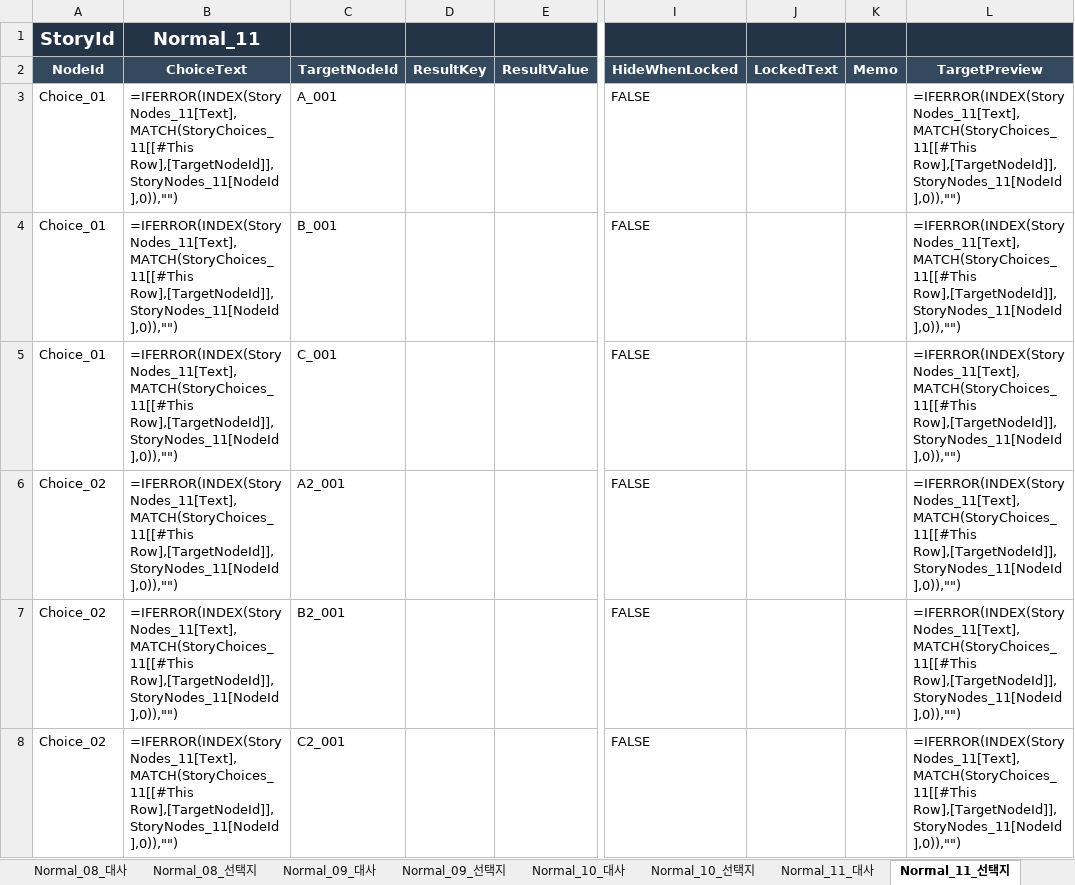
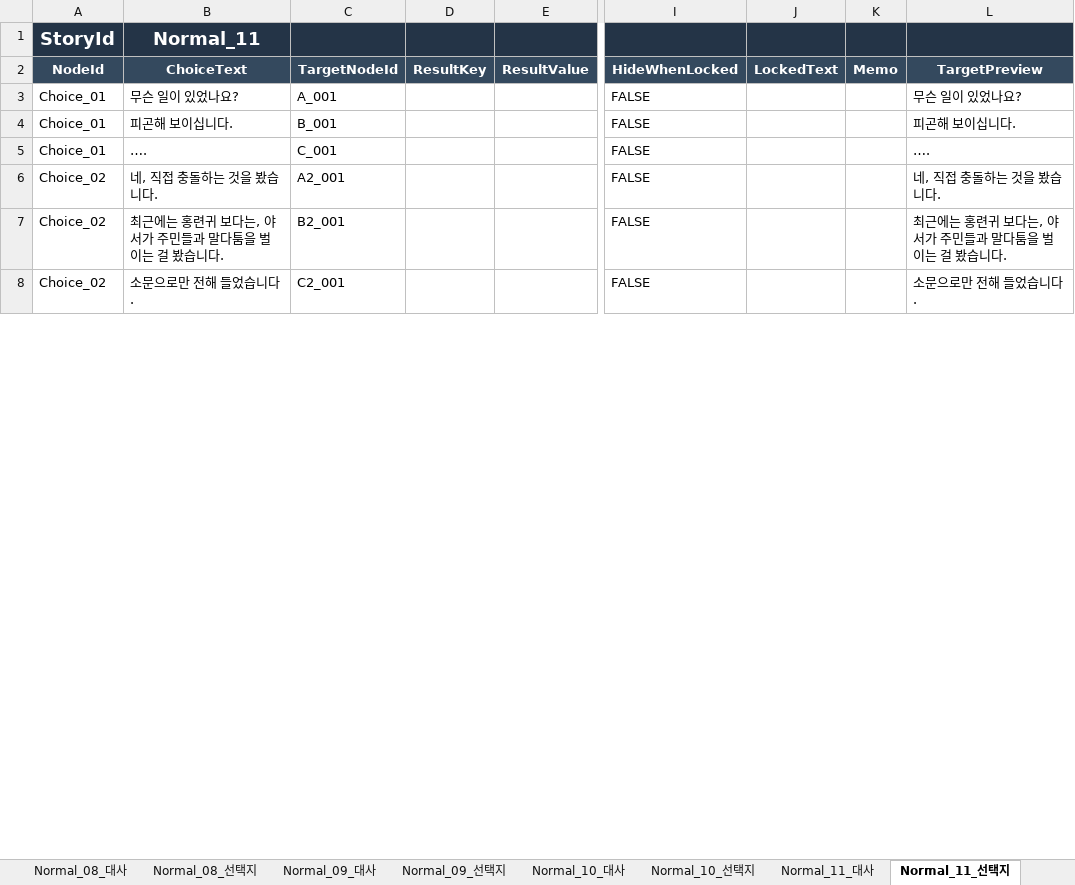
Before and after one commit to ChoGM/Exit_BlockenCity_C, an Excel workbook: Assets/PHA/Story/Data/Excel/StoryData.xlsx, sheet Normal_11_선택지, drawn as a sheet; only a part is shown, gaps mark what is left out; values as stored, in another font and other column widths than the file's, no borders; formulas without a stored value are shown as written; table styles not drawn; the diff covers the shown part only; the diff names each change by its address in the sheet, - before the commit and + after, or states it on an @@ line.

```diff
--- a/Assets/PHA/Story/Data/Excel/StoryData.xlsx (sheet Normal_11_선택지)
+++ b/Assets/PHA/Story/Data/Excel/StoryData.xlsx (sheet Normal_11_선택지)
-B3 (ChoiceText): =IFERROR(INDEX(StoryNodes_11[Text],MATCH(StoryChoices_11[[#This Row],[TargetNodeId]],StoryNodes_11[NodeId],0)),"")
+B3 (ChoiceText): 무슨 일이 있었나요?
-L3 (TargetPreview): =IFERROR(INDEX(StoryNodes_11[Text],MATCH(StoryChoices_11[[#This Row],[TargetNodeId]],StoryNodes_11[NodeId],0)),"")
+L3 (TargetPreview): 무슨 일이 있었나요?
-B4 (ChoiceText): =IFERROR(INDEX(StoryNodes_11[Text],MATCH(StoryChoices_11[[#This Row],[TargetNodeId]],StoryNodes_11[NodeId],0)),"")
+B4 (ChoiceText): 피곤해 보이십니다.
-L4 (TargetPreview): =IFERROR(INDEX(StoryNodes_11[Text],MATCH(StoryChoices_11[[#This Row],[TargetNodeId]],StoryNodes_11[NodeId],0)),"")
+L4 (TargetPreview): 피곤해 보이십니다.
-B5 (ChoiceText): =IFERROR(INDEX(StoryNodes_11[Text],MATCH(StoryChoices_11[[#This Row],[TargetNodeId]],StoryNodes_11[NodeId],0)),"")
+B5 (ChoiceText): ….
-L5 (TargetPreview): =IFERROR(INDEX(StoryNodes_11[Text],MATCH(StoryChoices_11[[#This Row],[TargetNodeId]],StoryNodes_11[NodeId],0)),"")
+L5 (TargetPreview): ….
-B6 (ChoiceText): =IFERROR(INDEX(StoryNodes_11[Text],MATCH(StoryChoices_11[[#This Row],[TargetNodeId]],StoryNodes_11[NodeId],0)),"")
+B6 (ChoiceText): 네, 직접 충돌하는 것을 봤습니다.
-L6 (TargetPreview): =IFERROR(INDEX(StoryNodes_11[Text],MATCH(StoryChoices_11[[#This Row],[TargetNodeId]],StoryNodes_11[NodeId],0)),"")
+L6 (TargetPreview): 네, 직접 충돌하는 것을 봤습니다.
-B7 (ChoiceText): =IFERROR(INDEX(StoryNodes_11[Text],MATCH(StoryChoices_11[[#This Row],[TargetNodeId]],StoryNodes_11[NodeId],0)),"")
+B7 (ChoiceText): 최근에는 홍련귀 보다는, 야서가 주민들과 말다툼을 벌이는 걸 봤습니다.
-L7 (TargetPreview): =IFERROR(INDEX(StoryNodes_11[Text],MATCH(StoryChoices_11[[#This Row],[TargetNodeId]],StoryNodes_11[NodeId],0)),"")
+L7 (TargetPreview): 최근에는 홍련귀 보다는, 야서가 주민들과 말다툼을 벌이는 걸 봤습니다.
-B8 (ChoiceText): =IFERROR(INDEX(StoryNodes_11[Text],MATCH(StoryChoices_11[[#This Row],[TargetNodeId]],StoryNodes_11[NodeId],0)),"")
+B8 (ChoiceText): 소문으로만 전해 들었습니다.
-L8 (TargetPreview): =IFERROR(INDEX(StoryNodes_11[Text],MATCH(StoryChoices_11[[#This Row],[TargetNodeId]],StoryNodes_11[NodeId],0)),"")
+L8 (TargetPreview): 소문으로만 전해 들었습니다.
```
Also changed, not shown: 189 removed rows and 6 edited cells elsewhere in this sheet, sheet Normal_09_선택지, sheet Normal_10_선택지, sheet Normal_08_선택지, sheet Normal_04_선택지, sheet Normal_01_선택지, sheet Normal_06_선택지, 16 more sheets, hidden cells, 10 other files.
